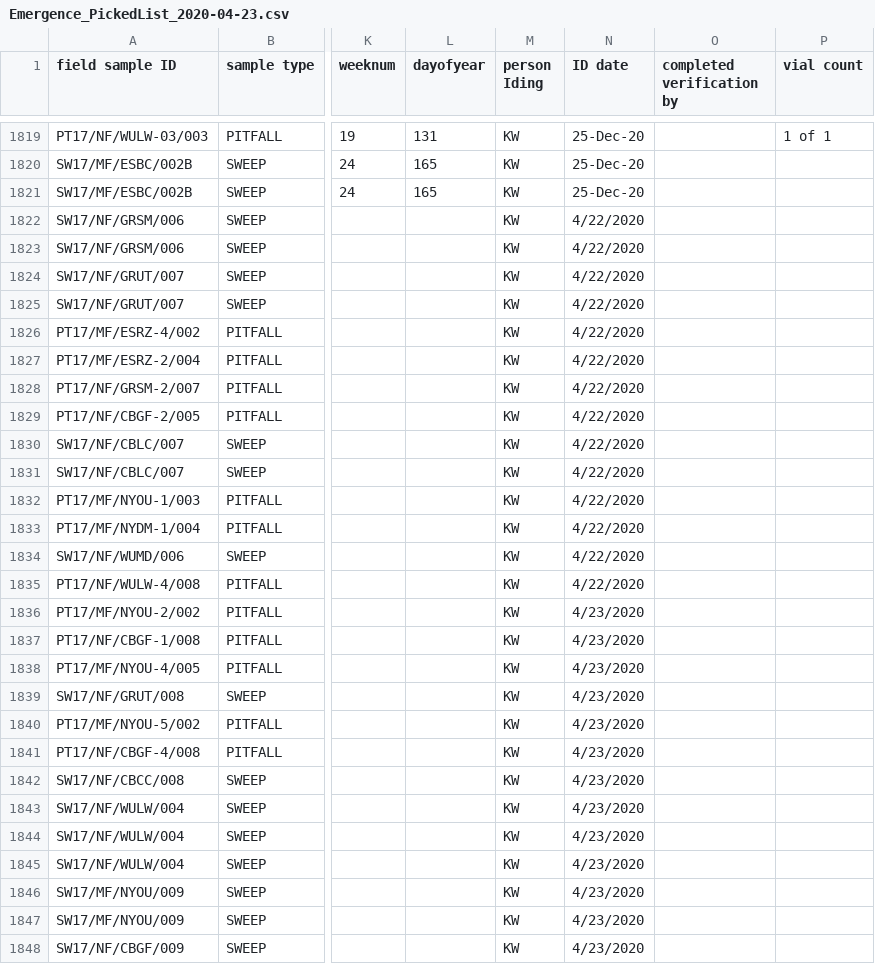
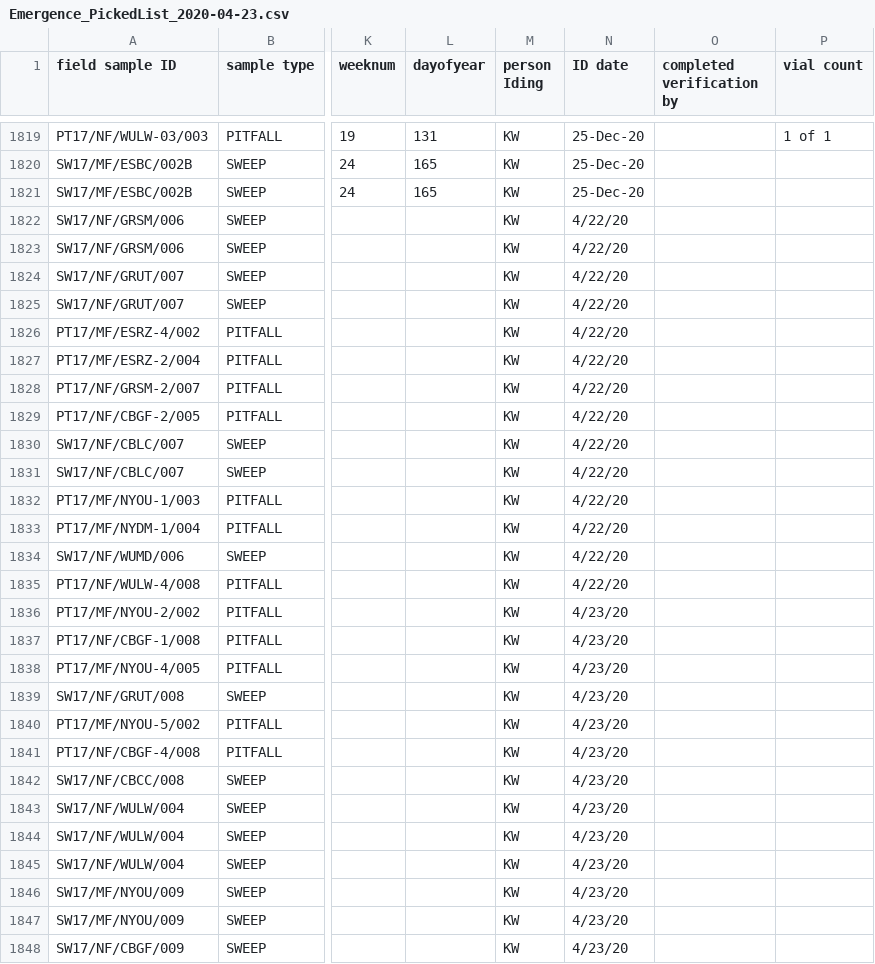
Before and after one commit to Kriddie/StoneflyEmergence_analysis, a CSV file: Data_For_Analysis/Emergence_PickedList_2020-04-23.csv, drawn as a sheet; only a part is shown, gaps mark what is left out; the diff covers the shown part only; the diff names each change by its address in the sheet, - before the commit and + after, or states it on an @@ line.

```diff
--- a/Data_For_Analysis/Emergence_PickedList_2020-04-23.csv
+++ b/Data_For_Analysis/Emergence_PickedList_2020-04-23.csv
-N1822:N1835 (ID date): 4/22/2020
+N1822:N1835 (ID date): 4/22/20
-N1836:N1848 (ID date): 4/23/2020
+N1836:N1848 (ID date): 4/23/20
```
Also changed, not shown: 21 edited cells elsewhere in this file, 3 other files.
